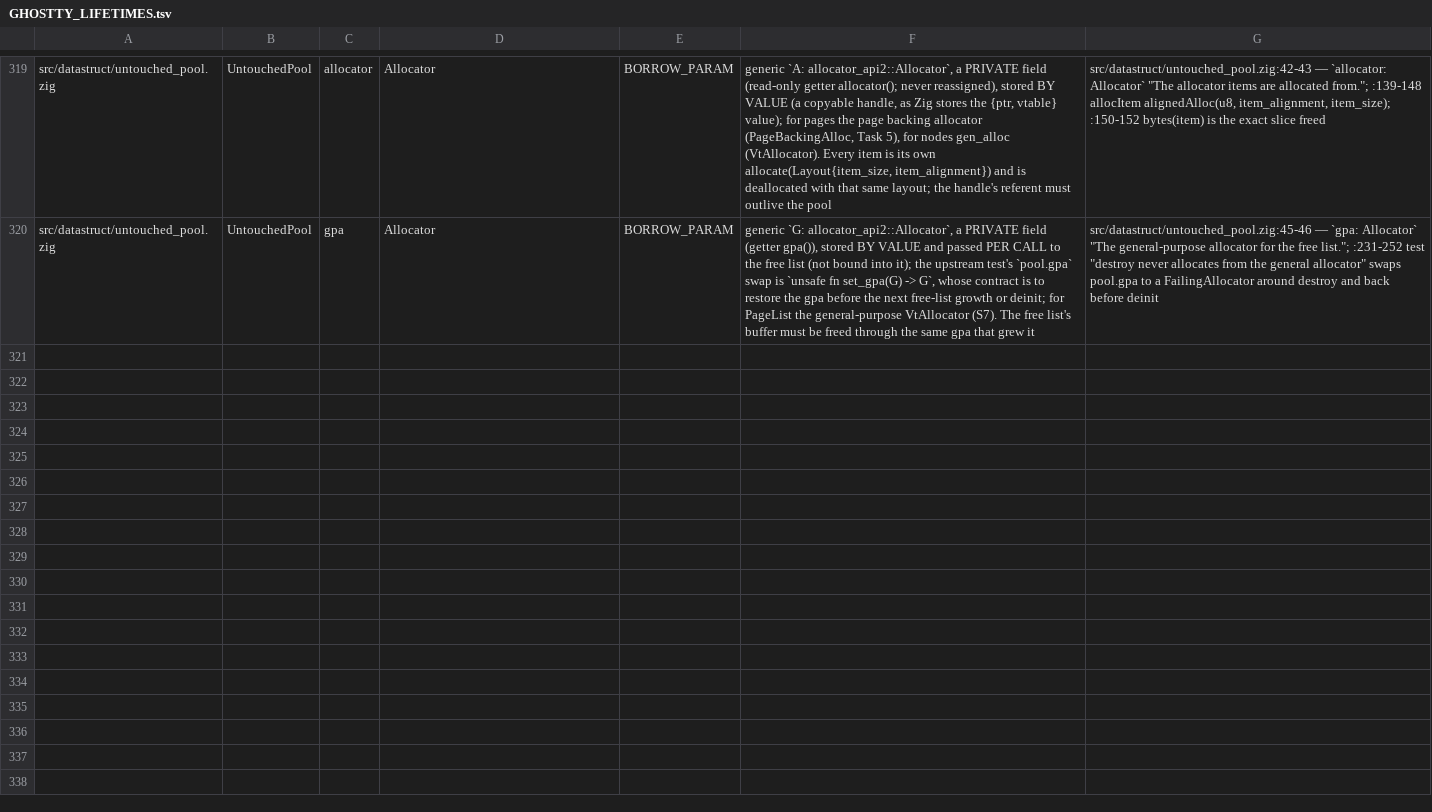
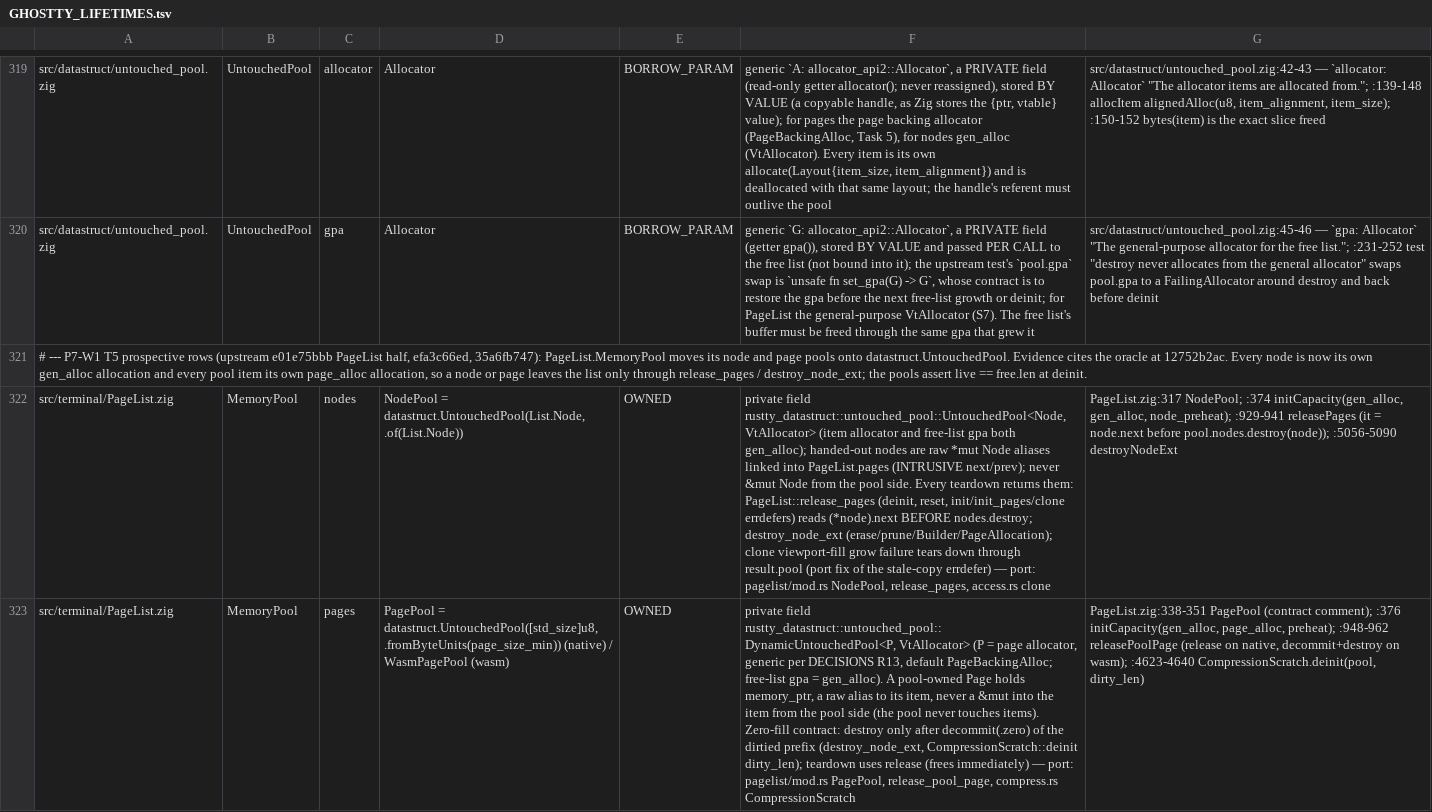
Before and after one commit to AirelyDev/rustty, a TSV file: .port/audits/GHOSTTY_LIFETIMES.tsv, drawn as a sheet; only a part is shown, gaps mark what is left out; the diff names each change by its address in the sheet, - before the commit and + after, or states it on an @@ line.

```diff
--- a/.port/audits/GHOSTTY_LIFETIMES.tsv
+++ b/.port/audits/GHOSTTY_LIFETIMES.tsv
+row 321: # --- P7-W1 T5 prospective rows (upstream e01e75bbb PageList half, efa3c66ed, 35a6fb747): PageList.MemoryPool moves its node and page pools onto datastruct.UntouchedPool. Evidence cites the oracle at 12752b2ac. Every node is now its own gen_alloc allocation and every pool item its own page_alloc allocation, so a node or page leaves the list only through release_pages / destroy_node_ext; the pools assert live == free.len at deinit.
+row 322: src/terminal/PageList.zig | MemoryPool | nodes | NodePool = datastruct.UntouchedPool(List.Node, .of(List.Node)) | OWNED | private field rustty_datastruct::untouched_pool::UntouchedPool<Node, VtAllocator> (item allocator and free-list gpa both gen_alloc); handed-out nodes are raw *mut Node aliases linked into PageList.pages (INTRUSIVE next/prev); never &mut Node from the pool side. Every teardown returns them: PageList::release_pages (deinit, reset, init/init_pages/clone errdefers) reads (*node).next BEFORE nodes.destroy; destroy_node_ext (erase/prune/Builder/PageAllocation); clone viewport-fill grow failure tears down through result.pool (port fix of the stale-copy errdefer) — port: pagelist/mod.rs NodePool, release_pages, access.rs clone | PageList.zig:317 NodePool; :374 initCapacity(gen_alloc, gen_alloc, node_preheat); :929-941 releasePages (it = node.next before pool.nodes.destroy(node)); :5056-5090 destroyNodeExt
+row 323: src/terminal/PageList.zig | MemoryPool | pages | PagePool = datastruct.UntouchedPool([std_size]u8, .fromByteUnits(page_size_min)) (native) / WasmPagePool (wasm) | OWNED | private field rustty_datastruct::untouched_pool::DynamicUntouchedPool<P, VtAllocator> (P = page allocator, generic per DECISIONS R13, default PageBackingAlloc; free-list gpa = gen_alloc). A pool-owned Page holds memory_ptr, a raw alias to its item, never a &mut into the item from the pool side (the pool never touches items). Zero-fill contract: destroy only after decommit(.zero) of the dirtied prefix (destroy_node_ext, CompressionScratch::deinit dirty_len); teardown uses release (frees immediately) — port: pagelist/mod.rs PagePool, release_pool_page, compress.rs CompressionScratch | PageList.zig:338-351 PagePool (contract comment); :376 initCapacity(gen_alloc, page_alloc, preheat); :948-962 releasePoolPage (release on native, decommit+destroy on wasm); :4623-4640 CompressionScratch.deinit(pool, dirty_len)
```
Also changed, not shown: 13 other files.
